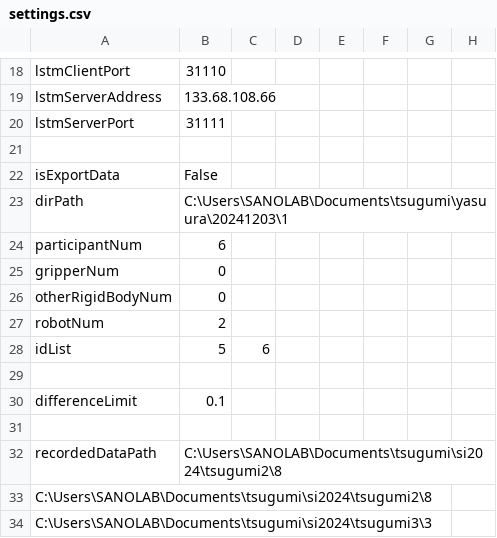
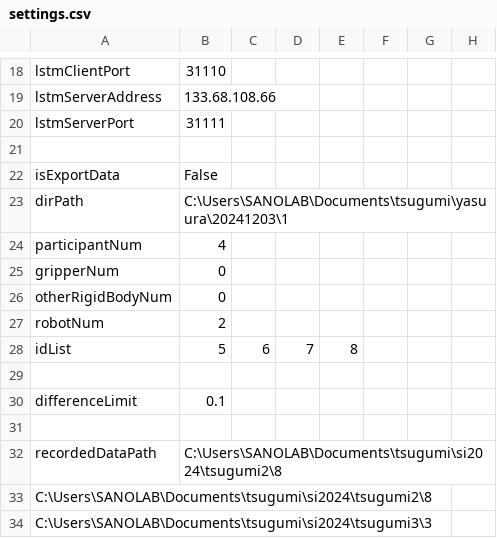
Before and after one commit to clz13087/skill-transfer, a CSV file: config/settings.csv, drawn as a sheet; only a part is shown, gaps mark what is left out.

```diff
--- a/config/settings.csv
+++ b/config/settings.csv
@@ -23,3 +23,3 @@ isExportData,False
 dirPath,C:\Users\SANOLAB\Documents\tsugumi\yasuura\20241203\1
-participantNum,6
+participantNum,4
 gripperNum,0
@@ -27,3 +27,3 @@ otherRigidBodyNum,0
 robotNum,2
-idList,5,6
+idList,5,6,7,8
 
```
Also changed, not shown: 4 other files.
